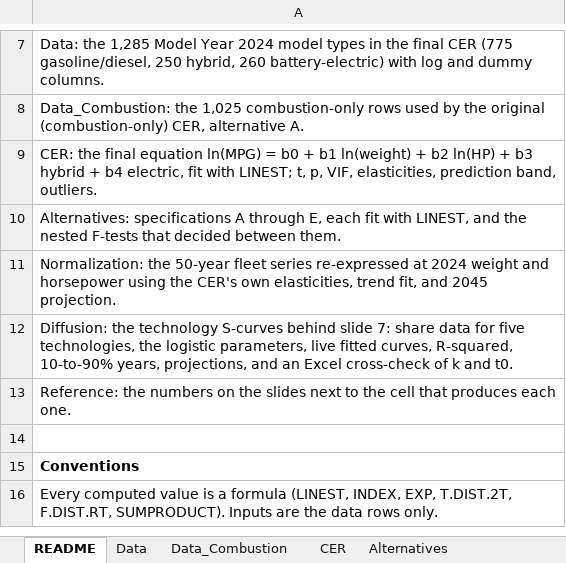
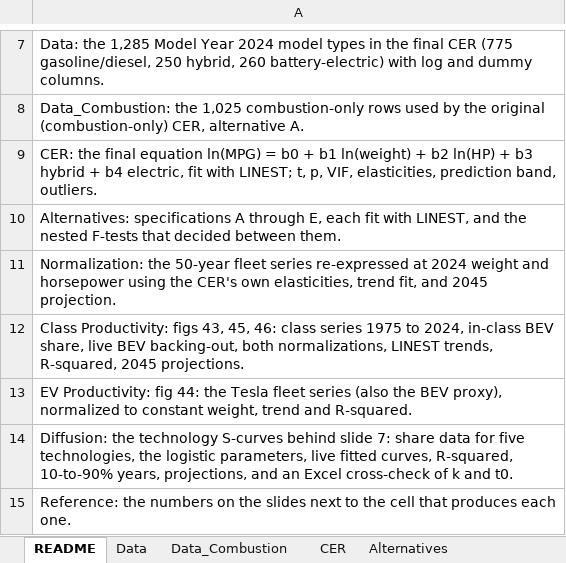
Before and after one commit to SCherwonik/OS3180, an Excel workbook: MPG CER Analysis Workbook.xlsx, sheet README, drawn as a sheet; only a part is shown, gaps mark what is left out; the shorter side is filled out with more unchanged rows; values as stored, in another font and other column widths than the file's, no borders; the diff names each change by its address in the sheet, - before the commit and + after, or states it on an @@ line.

```diff
--- a/MPG CER Analysis Workbook.xlsx (sheet README)
+++ b/MPG CER Analysis Workbook.xlsx (sheet README)
+row 12: Class Productivity: figs 43, 45, 46: class series 1975 to 2024, in-class BEV share, live BEV backing-out, both normalizations, LINEST trends, R-squared, 2045 projections.
+row 13: EV Productivity: fig 44: the Tesla fleet series (also the BEV proxy), normalized to constant weight, trend and R-squared.
```
Also changed, not shown: sheet Reference, other sheet tabs.
